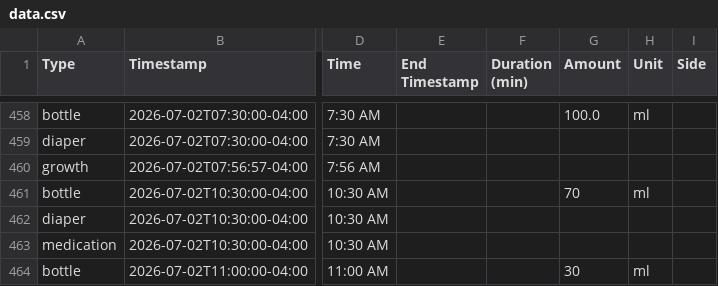
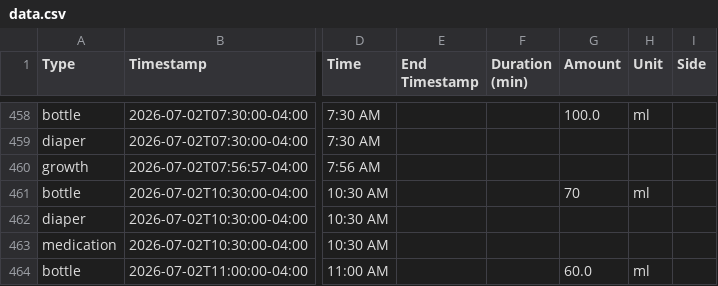
Before and after one commit to mjkavs99/vienna-tracker, a CSV file: data.csv, drawn as a sheet; only a part is shown, gaps mark what is left out; the diff names each change by its address in the sheet, - before the commit and + after, or states it on an @@ line.

Commit message:
Update data.csv from Vienna dashboard

```diff
--- a/data.csv
+++ b/data.csv
-G464 (Amount): 30
+G464 (Amount): 60.0
```
